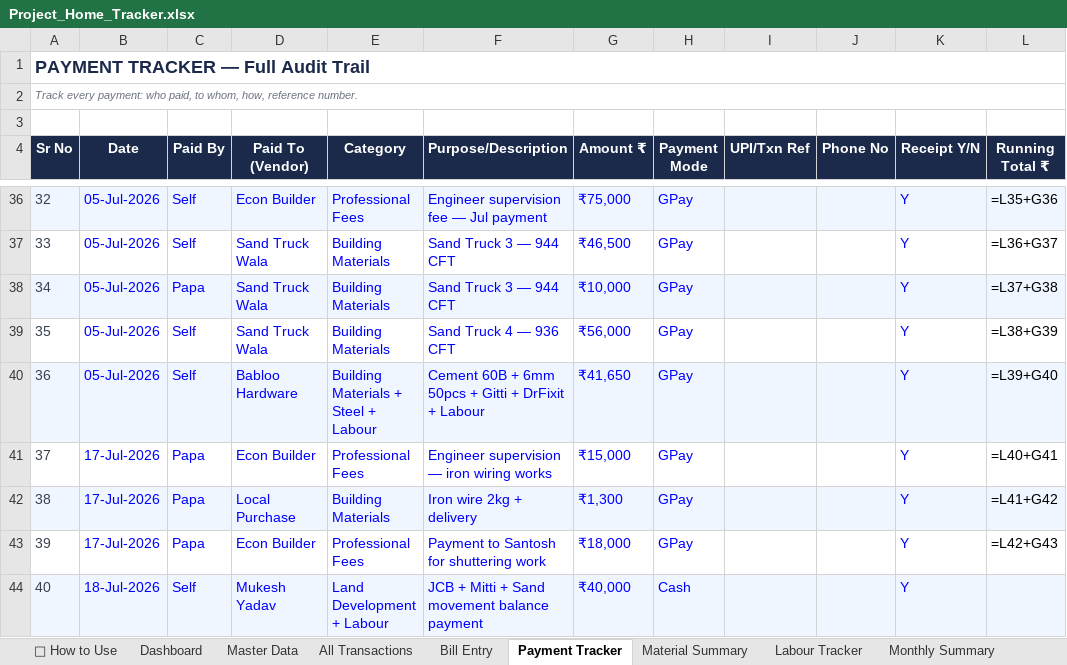
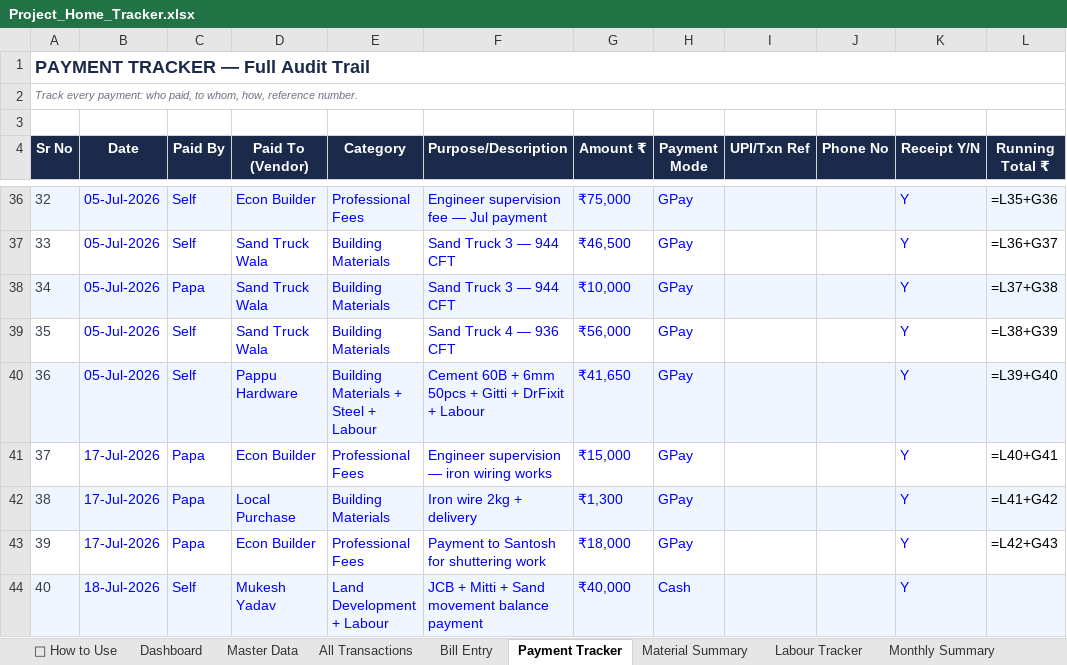
Before and after one commit to avikarn26/bihar-home-dashboard, an Excel workbook: data/Project_Home_Tracker.xlsx, sheet Payment Tracker, drawn as a sheet; only a part is shown, gaps mark what is left out; values as stored, in another font and other column widths than the file's, no borders; formulas without a stored value are shown as written; the diff names each change by its address in the sheet, - before the commit and + after, or states it on an @@ line.

Commit message:
Fix: Consolidate Babloo Hardware → Pappu Hardware (same vendor); total Pappu ₹533,520

```diff
--- a/data/Project_Home_Tracker.xlsx (sheet Payment Tracker)
+++ b/data/Project_Home_Tracker.xlsx (sheet Payment Tracker)
-D40 (Paid To (Vendor)): Babloo Hardware
+D40 (Paid To (Vendor)): Pappu Hardware
```
Also changed, not shown: sheet All Transactions, 2 other files.
